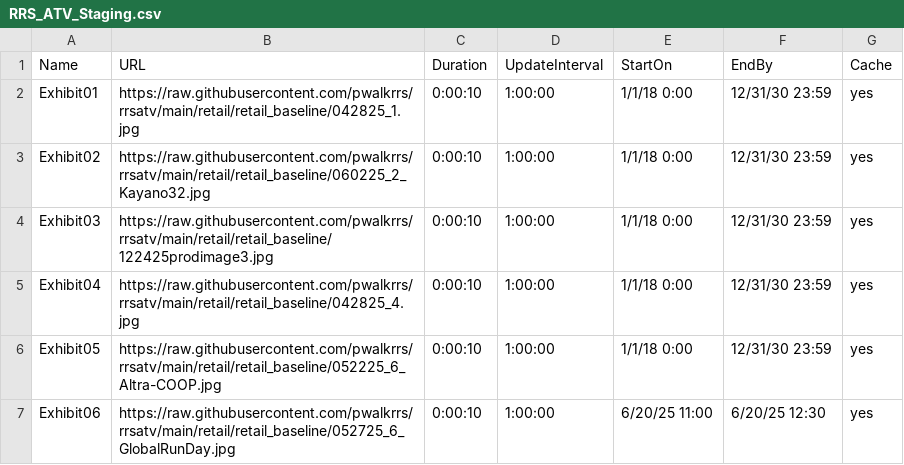
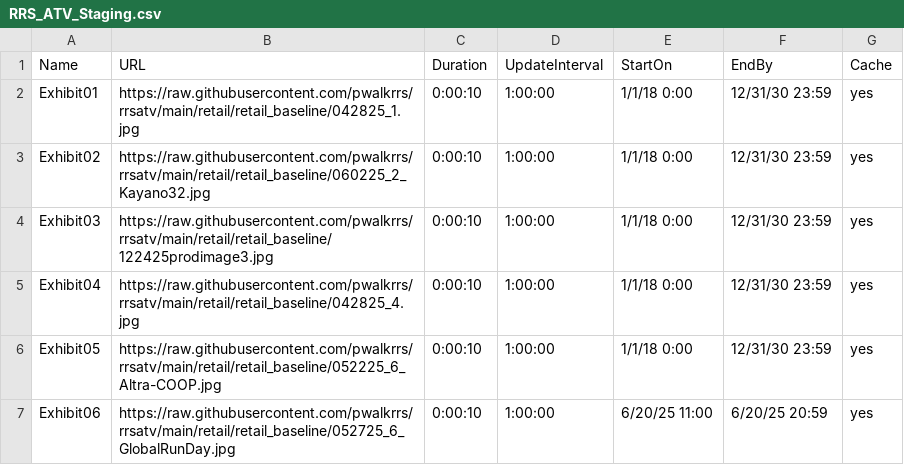
Before and after one commit to pwalkrrs/rrsatv, a CSV file: retail/retail_baseline/RRS_ATV_Staging.csv, drawn as a sheet.

Commit message:
Update RRS_ATV_Staging.csv

```diff
--- a/retail/retail_baseline/RRS_ATV_Staging.csv
+++ b/retail/retail_baseline/RRS_ATV_Staging.csv
@@ -6,2 +6,2 @@ Exhibit04,https://raw.githubusercontent.com/pwalkrrs/rrsatv/main/retail/retail_b
 Exhibit05,https://raw.githubusercontent.com/pwalkrrs/rrsatv/main/retail/retail_baseline/052225_6_Altra-COOP.jpg,0:00:10,1:00:00,1/1/18 0:00,12/31/30 23:59,yes
-Exhibit06,https://raw.githubusercontent.com/pwalkrrs/rrsatv/main/retail/retail_baseline/052725_6_GlobalRunDay.jpg,0:00:10,1:00:00,6/20/25 11:00,6/20/25 12:30,yes
+Exhibit06,https://raw.githubusercontent.com/pwalkrrs/rrsatv/main/retail/retail_baseline/052725_6_GlobalRunDay.jpg,0:00:10,1:00:00,6/20/25 11:00,6/20/25 20:59,yes
```
